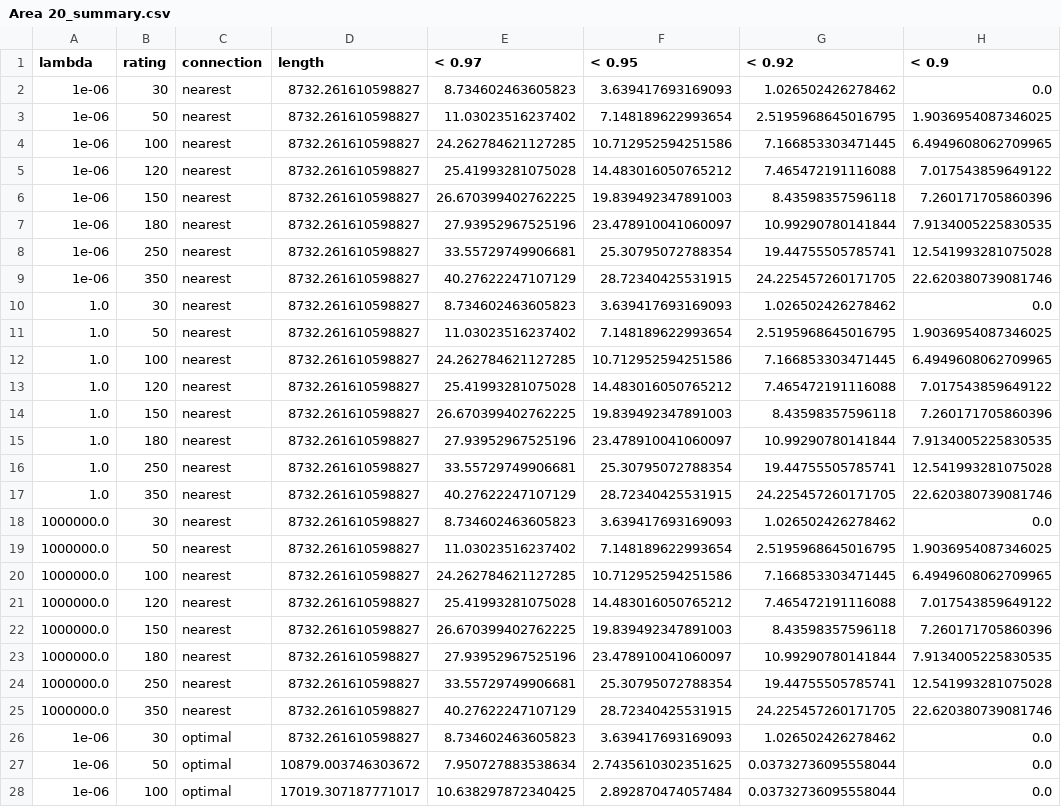
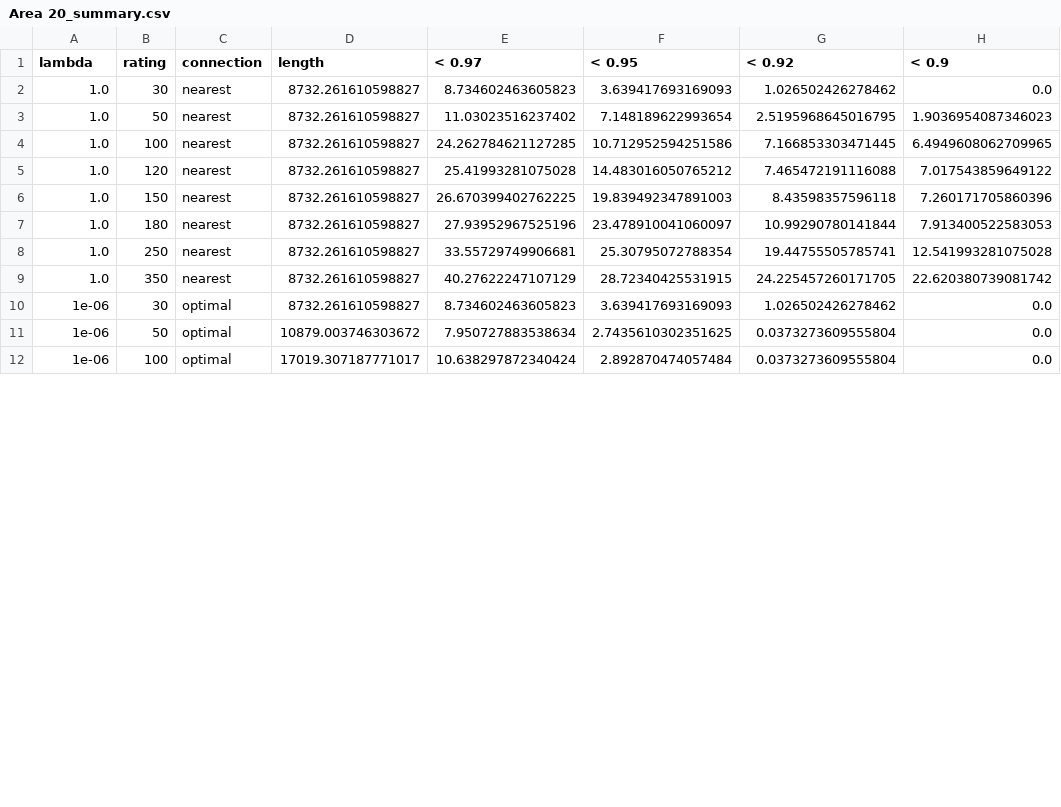
Before and after one commit to rounak-meyur/evcs-place, a CSV file: out/script/Area 20_summary.csv, drawn as a sheet; only a part is shown; the diff covers the shown part only.

```diff
--- a/out/script/Area 20_summary.csv
+++ b/out/script/Area 20_summary.csv
@@ -1,12 +1,4 @@
 lambda,rating,connection,length,< 0.97,< 0.95,< 0.92,< 0.9
-1e-06,30,nearest,8732.261610598827,8.734602463605823,3.639417693169093,1.026502426278462,0.0
-1e-06,50,nearest,8732.261610598827,11.03023516237402,7.148189622993654,2.5195968645016795,1.9036954087346025
-1e-06,100,nearest,8732.261610598827,24.262784621127285,10.712952594251586,7.166853303471445,6.4949608062709965
-1e-06,120,nearest,8732.261610598827,25.41993281075028,14.483016050765212,7.465472191116088,7.017543859649122
-1e-06,150,nearest,8732.261610598827,26.670399402762225,19.839492347891003,8.43598357596118,7.260171705860396
-1e-06,180,nearest,8732.261610598827,27.93952967525196,23.478910041060097,10.99290780141844,7.9134005225830535
-1e-06,250,nearest,8732.261610598827,33.55729749906681,25.30795072788354,19.44755505785741,12.541993281075028
-1e-06,350,nearest,8732.261610598827,40.27622247107129,28.72340425531915,24.225457260171705,22.620380739081746
 1.0,30,nearest,8732.261610598827,8.734602463605823,3.639417693169093,1.026502426278462,0.0
-1.0,50,nearest,8732.261610598827,11.03023516237402,7.148189622993654,2.5195968645016795,1.9036954087346025
+1.0,50,nearest,8732.261610598827,11.03023516237402,7.148189622993654,2.5195968645016795,1.9036954087346023
 1.0,100,nearest,8732.261610598827,24.262784621127285,10.712952594251586,7.166853303471445,6.4949608062709965
@@ -14,15 +6,7 @@ lambda,rating,connection,length,< 0.97,< 0.95,< 0.92,< 0.9
 1.0,150,nearest,8732.261610598827,26.670399402762225,19.839492347891003,8.43598357596118,7.260171705860396
-1.0,180,nearest,8732.261610598827,27.93952967525196,23.478910041060097,10.99290780141844,7.9134005225830535
+1.0,180,nearest,8732.261610598827,27.93952967525196,23.478910041060097,10.99290780141844,7.913400522583053
 1.0,250,nearest,8732.261610598827,33.55729749906681,25.30795072788354,19.44755505785741,12.541993281075028
-1.0,350,nearest,8732.261610598827,40.27622247107129,28.72340425531915,24.225457260171705,22.620380739081746
-1000000.0,30,nearest,8732.261610598827,8.734602463605823,3.639417693169093,1.026502426278462,0.0
-1000000.0,50,nearest,8732.261610598827,11.03023516237402,7.148189622993654,2.5195968645016795,1.9036954087346025
-1000000.0,100,nearest,8732.261610598827,24.262784621127285,10.712952594251586,7.166853303471445,6.4949608062709965
-1000000.0,120,nearest,8732.261610598827,25.41993281075028,14.483016050765212,7.465472191116088,7.017543859649122
-1000000.0,150,nearest,8732.261610598827,26.670399402762225,19.839492347891003,8.43598357596118,7.260171705860396
-1000000.0,180,nearest,8732.261610598827,27.93952967525196,23.478910041060097,10.99290780141844,7.9134005225830535
-1000000.0,250,nearest,8732.261610598827,33.55729749906681,25.30795072788354,19.44755505785741,12.541993281075028
-1000000.0,350,nearest,8732.261610598827,40.27622247107129,28.72340425531915,24.225457260171705,22.620380739081746
+1.0,350,nearest,8732.261610598827,40.27622247107129,28.72340425531915,24.225457260171705,22.620380739081742
 1e-06,30,optimal,8732.261610598827,8.734602463605823,3.639417693169093,1.026502426278462,0.0
-1e-06,50,optimal,10879.003746303672,7.950727883538634,2.7435610302351625,0.03732736095558044,0.0
-1e-06,100,optimal,17019.307187771017,10.638297872340425,2.892870474057484,0.03732736095558044,0.0
+1e-06,50,optimal,10879.003746303672,7.950727883538634,2.7435610302351625,0.0373273609555804,0.0
+1e-06,100,optimal,17019.307187771017,10.638297872340424,2.892870474057484,0.0373273609555804,0.0
```
Also changed, not shown: 32 edited cells elsewhere in this file, out/script/Area 12_summary.csv, out/script/Area 15_summary.csv, 14 other files.
